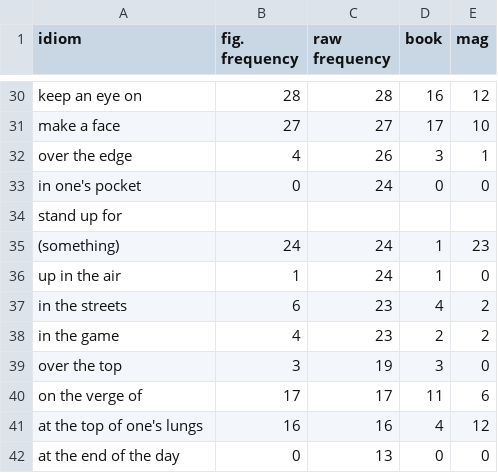
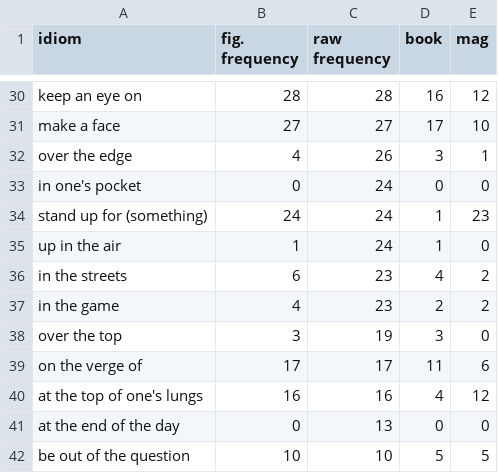
Before and after one commit to amandadotkom/AI-Bachelor-Project-2023-2024, a CSV file: final idiom list.csv, drawn as a sheet; only a part is shown, gaps mark what is left out; the shorter side is filled out with more unchanged rows.

Commit message:
Update final idiom list.csv

```diff
--- a/final idiom list.csv
+++ b/final idiom list.csv
@@ -33,4 +33,3 @@ over the edge,4,26,3,1
 in one's pocket,0,24,0,0
-stand up for
-(something),24,24,1,23
+stand up for (something),24,24,1,23
 up in the air,1,24,1,0
```
